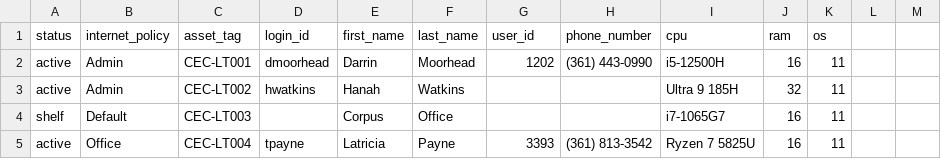
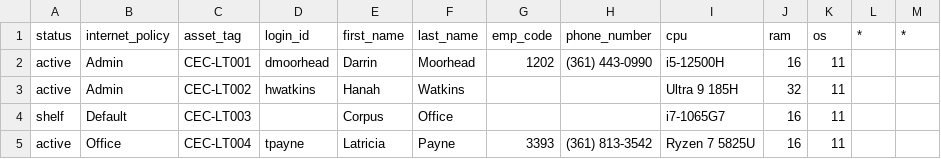
Before and after one commit to Lflores15/CEC-IT-Management, a CSV file: init_db/import.csv, drawn as a sheet; only a part is shown.

```diff
--- a/init_db/import.csv
+++ b/init_db/import.csv
@@ -1,2 +1,2 @@
-status,internet_policy,asset_tag,login_id,first_name,last_name,user_id,phone_number,cpu,ram,os
+status,internet_policy,asset_tag,login_id,first_name,last_name,emp_code,phone_number,cpu,ram,os,*,*
 active,Admin,CEC-LT001,dmoorhead,Darrin,Moorhead,1202,(361) 443-0990,i5-12500H,16,11
```
Also changed, not shown: 3 other files.
